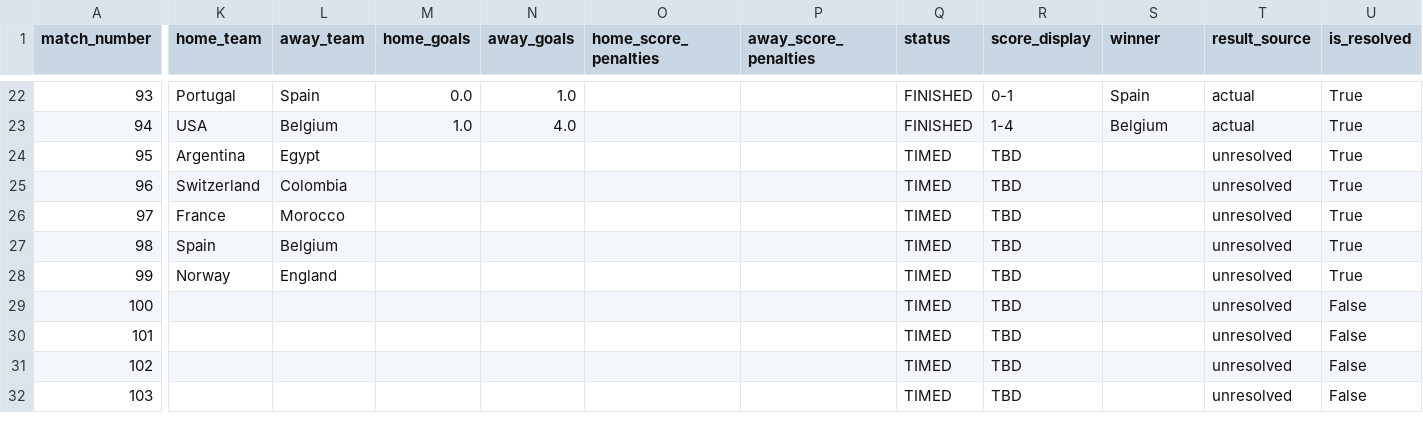
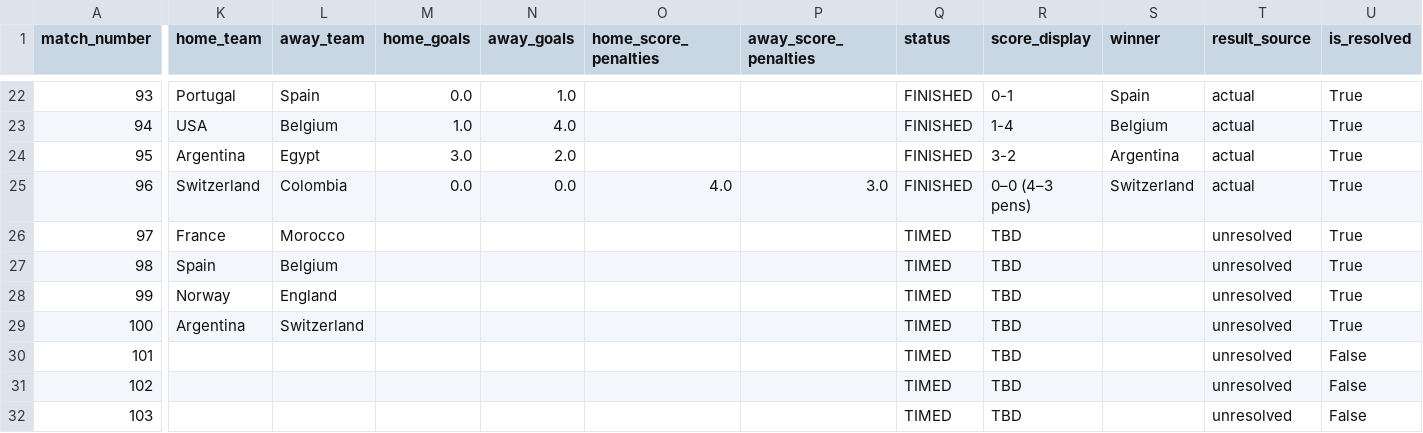
Before and after one commit to sabinorio-tech/World-Cup-Match-Prediction, a CSV file: data/processed/knockout_matches.csv, drawn as a sheet; only a part is shown, gaps mark what is left out; the diff covers the shown part only; the diff names each change by its address in the sheet, - before the commit and + after, or states it on an @@ line.

```diff
--- a/data/processed/knockout_matches.csv
+++ b/data/processed/knockout_matches.csv
-M24 (home_goals): (empty)
+M24 (home_goals): 3.0
-N24 (away_goals): (empty)
+N24 (away_goals): 2.0
-Q24:Q25 (status): TIMED
+Q24:Q25 (status): FINISHED
-R24 (score_display): TBD
+R24 (score_display): 3-2
-S24 (winner): (empty)
+S24 (winner): Argentina
-T24:T25 (result_source): unresolved
+T24:T25 (result_source): actual
-M25 (home_goals): (empty)
+M25 (home_goals): 0.0
-N25 (away_goals): (empty)
+N25 (away_goals): 0.0
-O25 (home_score_penalties): (empty)
+O25 (home_score_penalties): 4.0
-P25 (away_score_penalties): (empty)
+P25 (away_score_penalties): 3.0
-R25 (score_display): TBD
+R25 (score_display): 0–0 (4–3 pens)
-S25 (winner): (empty)
+S25 (winner): Switzerland
-K29 (home_team): (empty)
+K29 (home_team): Argentina
-L29 (away_team): (empty)
+L29 (away_team): Switzerland
-U29 (is_resolved): False
+U29 (is_resolved): True
```
Also changed, not shown: 1 edited cell elsewhere in this file, data/processed/live_matches.csv, 1 other file.
